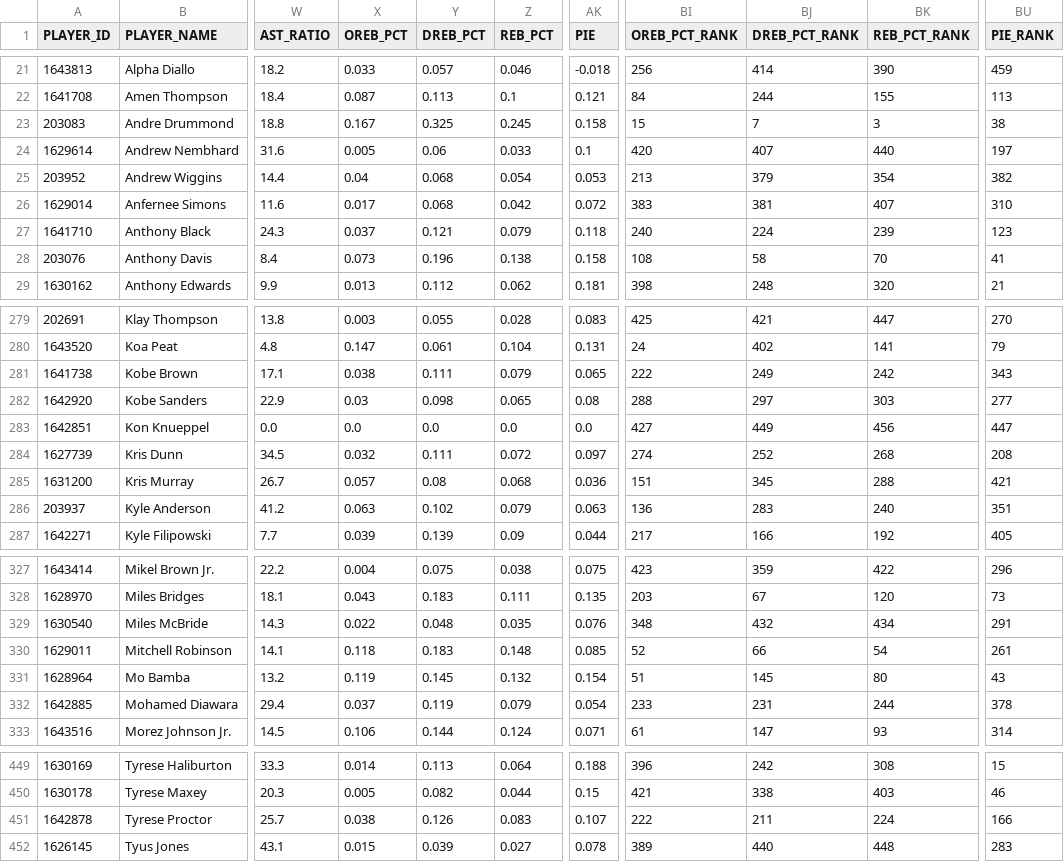
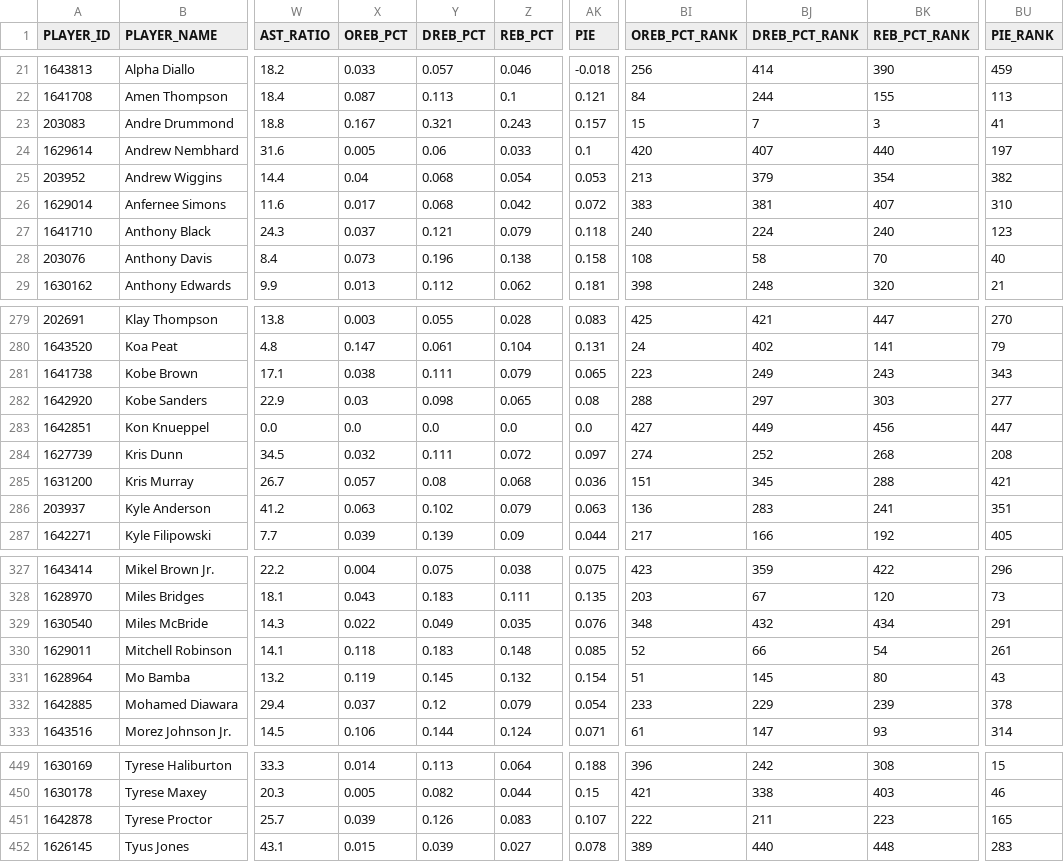
Before and after one commit to nocompharrison/MLB-HR-Model, a CSV file: NBA/stats/player_advanced_2026-27.csv, drawn as a sheet; only a part is shown, gaps mark what is left out; the diff covers the shown part only; the diff names each change by its address in the sheet, - before the commit and + after, or states it on an @@ line.

Commit message:
NBA stats 2026-11-17

```diff
--- a/NBA/stats/player_advanced_2026-27.csv
+++ b/NBA/stats/player_advanced_2026-27.csv
-Y23 (DREB_PCT): 0.325
+Y23 (DREB_PCT): 0.321
-Z23 (REB_PCT): 0.245
+Z23 (REB_PCT): 0.243
-AK23 (PIE): 0.158
+AK23 (PIE): 0.157
-BU23 (PIE_RANK): 38
+BU23 (PIE_RANK): 41
-BK27 (REB_PCT_RANK): 239
+BK27 (REB_PCT_RANK): 240
-BU28 (PIE_RANK): 41
+BU28 (PIE_RANK): 40
-BI281 (OREB_PCT_RANK): 222
+BI281 (OREB_PCT_RANK): 223
-BK281 (REB_PCT_RANK): 242
+BK281 (REB_PCT_RANK): 243
-BK286 (REB_PCT_RANK): 240
+BK286 (REB_PCT_RANK): 241
-Y329 (DREB_PCT): 0.048
+Y329 (DREB_PCT): 0.049
-Y332 (DREB_PCT): 0.119
+Y332 (DREB_PCT): 0.12
-BJ332 (DREB_PCT_RANK): 231
+BJ332 (DREB_PCT_RANK): 229
-BK332 (REB_PCT_RANK): 244
+BK332 (REB_PCT_RANK): 239
-X451 (OREB_PCT): 0.038
+X451 (OREB_PCT): 0.039
-BK451 (REB_PCT_RANK): 224
+BK451 (REB_PCT_RANK): 223
-BU451 (PIE_RANK): 166
+BU451 (PIE_RANK): 165
```
Also changed, not shown: 12 edited cells elsewhere in this file, NBA/stats/team_advanced_2026-27.csv, NBA/stats/team_advanced_last10_2026-27.csv, 2 other files.
